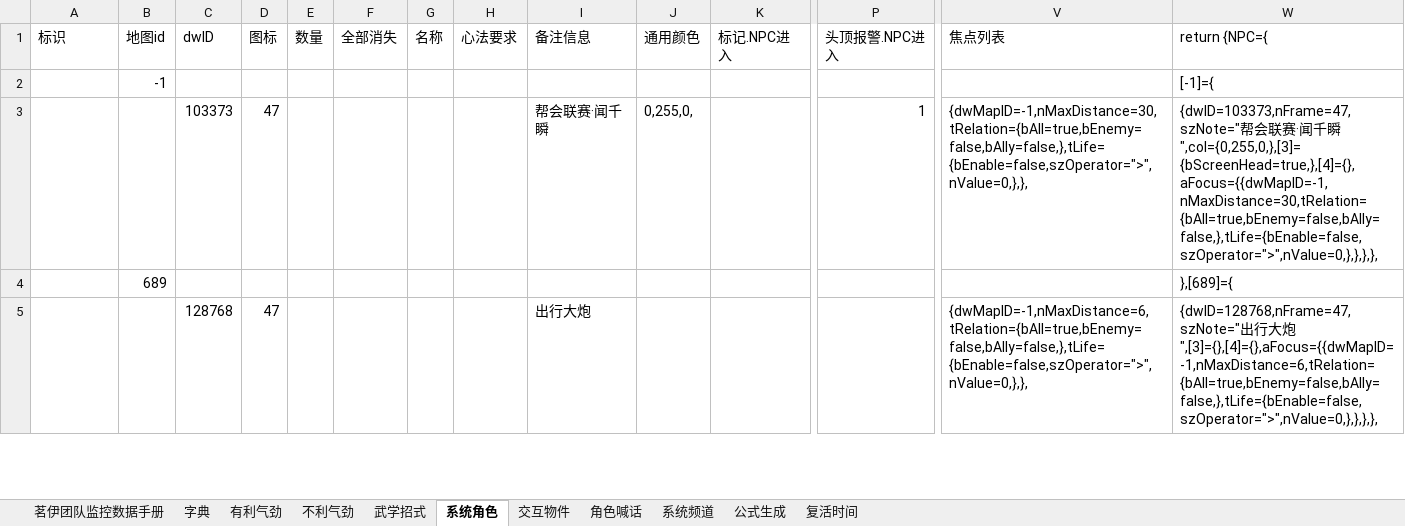
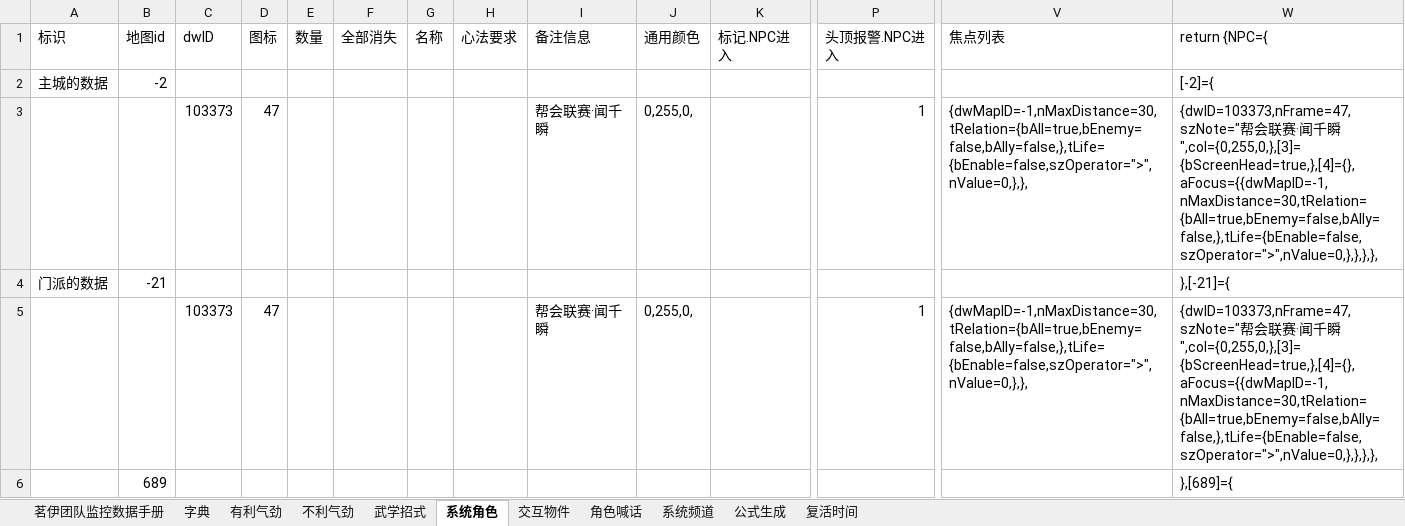
Before and after one commit to LyKoiya/LHDBM, an Excel workbook: 阵营/九素云峰.xlsx, sheet 系统角色, drawn as a sheet; only a part is shown, gaps mark what is left out; the shorter side is filled out with more unchanged rows; values as stored, in another font and other column widths than the file's, no borders; removed rows and columns are numbered as before the commit, all else as after; rows hold the shown columns only; the diff names each change by its address in the sheet, - before the commit and + after, or states it on an @@ line.

```diff
--- a/阵营/九素云峰.xlsx (sheet 系统角色)
+++ b/阵营/九素云峰.xlsx (sheet 系统角色)
-row 2:  | -1 |  |  |  |  |  |  |  |  |  |  |  | [-1]={
+row 2: 主城的数据 | -2 |  |  |  |  |  |  |  |  |  |  |  | [-2]={
+row 3:  |  | 103373 | 47 |  |  |  |  | 帮会联赛·闻千瞬 | 0,255,0, |  | 1 | {dwMapID=-1,nMaxDistance=30,tRelation={bAll=true,bEnemy=false,bAlly=false,},tLife={bEnable=false,szOperator=">",nValue=0,},}, | {dwID=103373,nFrame=47,szNote="帮会联赛·闻千瞬",col={0,255,0,},[3]={bScreenHead=true,},[4]={},aFocus={{dwMapID=-1,nMaxDistance=30,tRelation={bAll=true,bEnemy=false,bAlly=false,},tLife={bEnable=false,szOperator=">",nValue=0,},},},},
+row 4: 门派的数据 | -21 |  |  |  |  |  |  |  |  |  |  |  | },[-21]={
```
Also changed, not shown: sheet 茗伊团队监控数据手册, 阵营/大小攻防团队监控.xlsx, 阵营/帮会领地战.xlsx, 3 other files.
